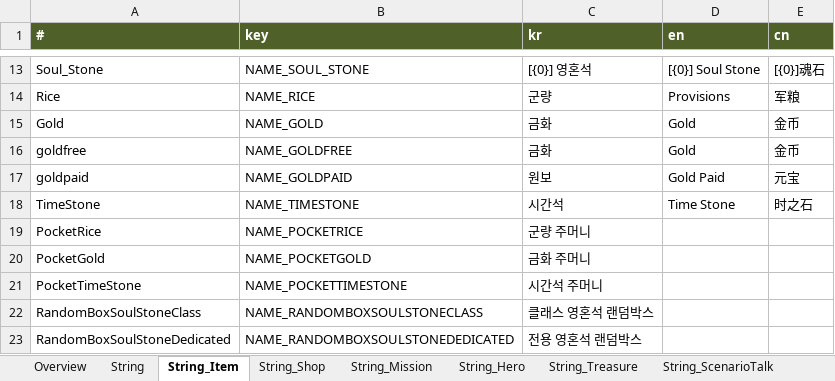
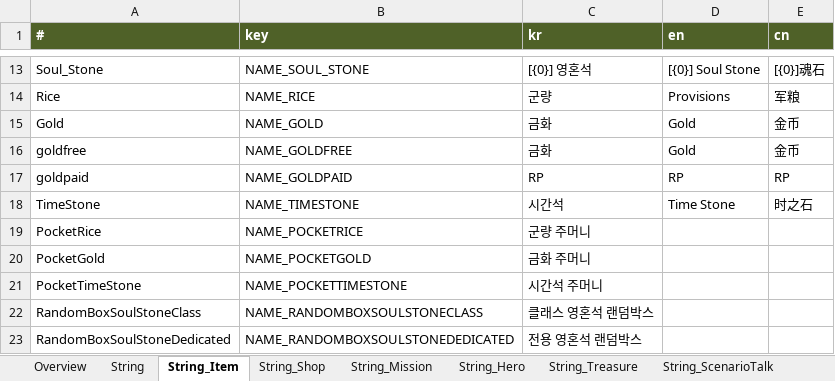
Before and after one commit to Roksan4614/ThreeKingdoms, an Excel workbook: ExcelToJSONConverter/excel/stringTable.xlsx, sheet String_Item, drawn as a sheet; only a part is shown, gaps mark what is left out; values as stored, in another font and other column widths than the file's, no borders; the diff names each change by its address in the sheet, - before the commit and + after, or states it on an @@ line.

```diff
--- a/ExcelToJSONConverter/excel/stringTable.xlsx (sheet String_Item)
+++ b/ExcelToJSONConverter/excel/stringTable.xlsx (sheet String_Item)
-C17 (kr): 원보
+C17 (kr): RP
-D17 (en): Gold Paid
+D17 (en): RP
-E17 (cn): 元宝
+E17 (cn): RP
```
Also changed, not shown: sheet String, sheet String_Shop, sheet String_Alert, sheet String_GuideQuest, 33 other files.
